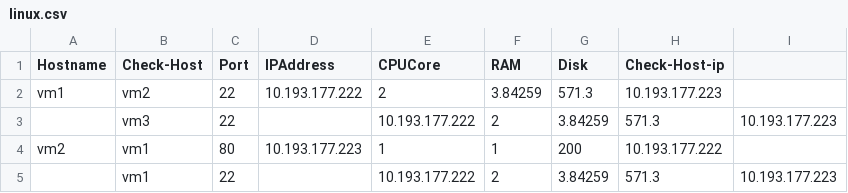
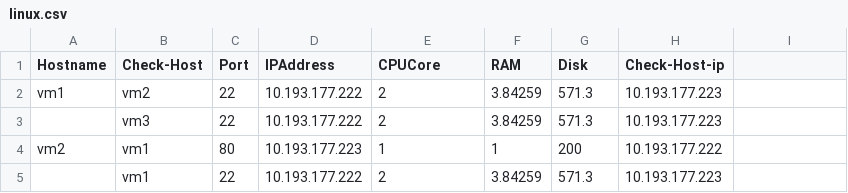
Before and after one commit to venerayan/tso-validation-firewall-check, a CSV file: linux.csv, drawn as a sheet.

Commit message:
Update linux.csv

```diff
--- a/linux.csv
+++ b/linux.csv
@@ -2,4 +2,4 @@ Hostname,Check-Host,Port,IPAddress,CPUCore,RAM,Disk,Check-Host-ip
 vm1,vm2,22,10.193.177.222,2,3.84259,571.3,10.193.177.223
-,vm3,22,,10.193.177.222,2,3.84259,571.3,10.193.177.223
+,vm3,22,10.193.177.222,2,3.84259,571.3,10.193.177.223
 vm2,vm1,80,10.193.177.223,1,1,200,10.193.177.222
-,vm1,22,,10.193.177.222,2,3.84259,571.3,10.193.177.223
+,vm1,22,10.193.177.222,2,3.84259,571.3,10.193.177.223
```
